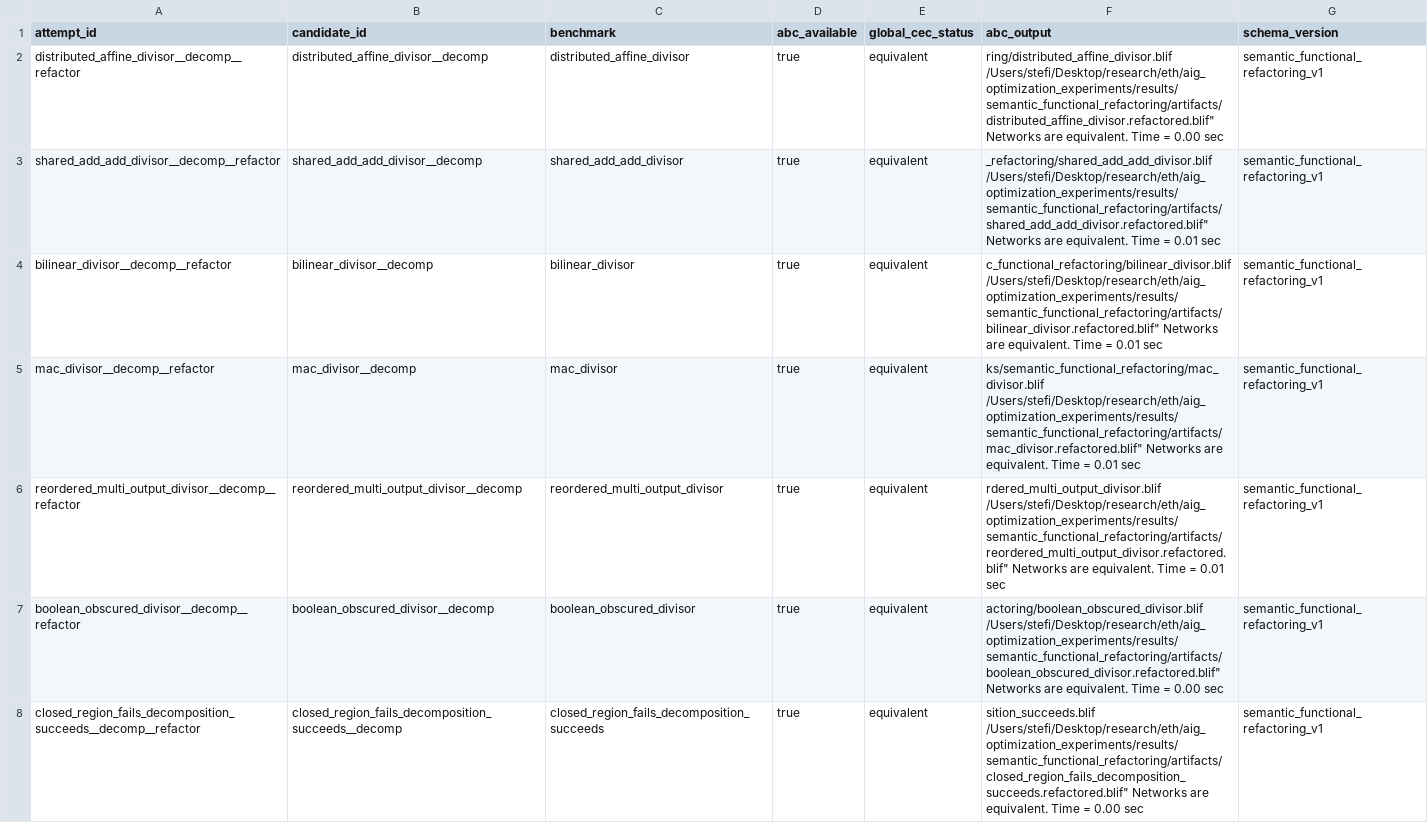
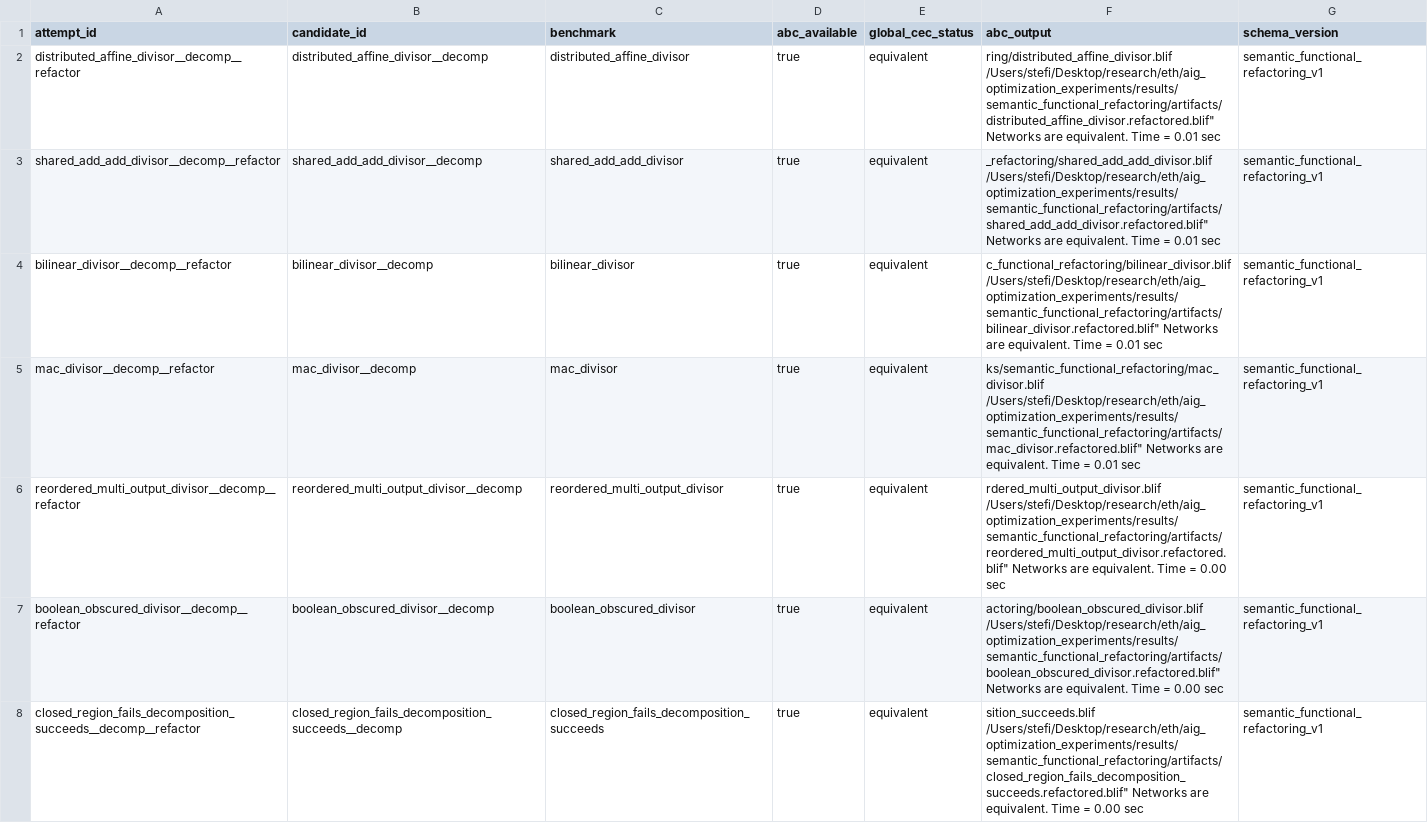
Before and after one commit to stefi19/aig_optimization_experiments, a CSV file: results/semantic_functional_refactoring/global_abc_cec.csv, drawn as a sheet; only a part is shown; the diff covers the shown part only.

```diff
--- a/results/semantic_functional_refactoring/global_abc_cec.csv
+++ b/results/semantic_functional_refactoring/global_abc_cec.csv
@@ -1,3 +1,3 @@
 attempt_id,candidate_id,benchmark,abc_available,global_cec_status,abc_output,schema_version
-distributed_affine_divisor__decomp__refactor,distributed_affine_divisor__decomp,distributed_affine_divisor,true,equivalent,"ring/distributed_affine_divisor.blif /Users/stefi/Desktop/research/eth/aig_optimization_experiments/results/semantic_functional_refactoring/artifacts/distributed_affine_divisor.refactored.blif"" Networks are equivalent.  Time =     0.00 sec ",semantic_functional_refactoring_v1
+distributed_affine_divisor__decomp__refactor,distributed_affine_divisor__decomp,distributed_affine_divisor,true,equivalent,"ring/distributed_affine_divisor.blif /Users/stefi/Desktop/research/eth/aig_optimization_experiments/results/semantic_functional_refactoring/artifacts/distributed_affine_divisor.refactored.blif"" Networks are equivalent.  Time =     0.01 sec ",semantic_functional_refactoring_v1
 shared_add_add_divisor__decomp__refactor,shared_add_add_divisor__decomp,shared_add_add_divisor,true,equivalent,"_refactoring/shared_add_add_divisor.blif /Users/stefi/Desktop/research/eth/aig_optimization_experiments/results/semantic_functional_refactoring/artifacts/shared_add_add_divisor.refactored.blif"" Networks are equivalent.  Time =     0.01 sec ",semantic_functional_refactoring_v1
@@ -5,3 +5,3 @@ bilinear_divisor__decomp__refactor,bilinear_divisor__decomp,bilinear_divisor,tru
 mac_divisor__decomp__refactor,mac_divisor__decomp,mac_divisor,true,equivalent,"ks/semantic_functional_refactoring/mac_divisor.blif /Users/stefi/Desktop/research/eth/aig_optimization_experiments/results/semantic_functional_refactoring/artifacts/mac_divisor.refactored.blif"" Networks are equivalent.  Time =     0.01 sec ",semantic_functional_refactoring_v1
-reordered_multi_output_divisor__decomp__refactor,reordered_multi_output_divisor__decomp,reordered_multi_output_divisor,true,equivalent,"rdered_multi_output_divisor.blif /Users/stefi/Desktop/research/eth/aig_optimization_experiments/results/semantic_functional_refactoring/artifacts/reordered_multi_output_divisor.refactored.blif"" Networks are equivalent.  Time =     0.01 sec ",semantic_functional_refactoring_v1
+reordered_multi_output_divisor__decomp__refactor,reordered_multi_output_divisor__decomp,reordered_multi_output_divisor,true,equivalent,"rdered_multi_output_divisor.blif /Users/stefi/Desktop/research/eth/aig_optimization_experiments/results/semantic_functional_refactoring/artifacts/reordered_multi_output_divisor.refactored.blif"" Networks are equivalent.  Time =     0.00 sec ",semantic_functional_refactoring_v1
 boolean_obscured_divisor__decomp__refactor,boolean_obscured_divisor__decomp,boolean_obscured_divisor,true,equivalent,"actoring/boolean_obscured_divisor.blif /Users/stefi/Desktop/research/eth/aig_optimization_experiments/results/semantic_functional_refactoring/artifacts/boolean_obscured_divisor.refactored.blif"" Networks are equivalent.  Time =     0.00 sec ",semantic_functional_refactoring_v1
```
Also changed, not shown: 2 edited cells elsewhere in this file, results/semantic_functional_refactoring/decomposability_queries.csv, results/semantic_functional_refactoring/quotient_proofs.csv, 10 other files.
